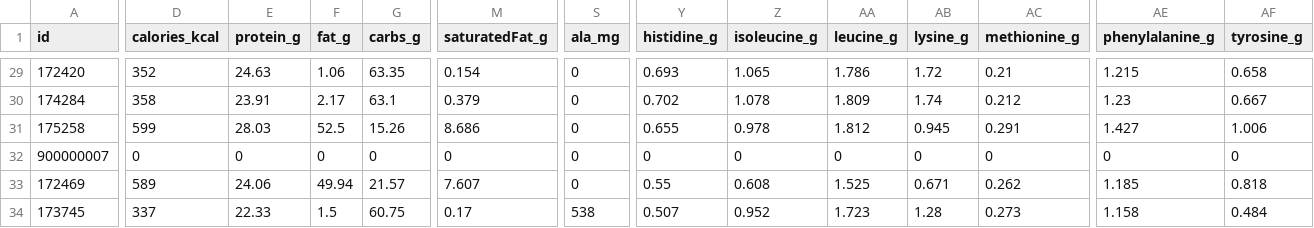
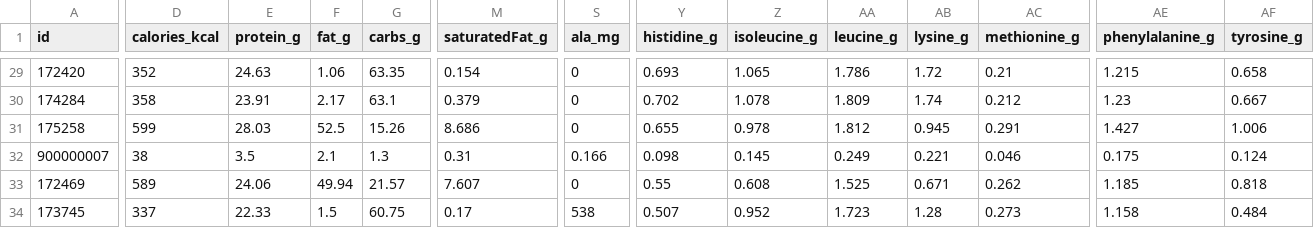
Before and after one commit to marcusdenice/food-tracker, a CSV file: foods.csv, drawn as a sheet; only a part is shown, gaps mark what is left out; the diff covers the shown part only; the diff names each change by its address in the sheet, - before the commit and + after, or states it on an @@ line.

Commit message:
Add files via upload

```diff
--- a/foods.csv
+++ b/foods.csv
-D32 (calories_kcal): 0
+D32 (calories_kcal): 38
-E32 (protein_g): 0
+E32 (protein_g): 3.5
-F32 (fat_g): 0
+F32 (fat_g): 2.1
-G32 (carbs_g): 0
+G32 (carbs_g): 1.3
-M32 (saturatedFat_g): 0
+M32 (saturatedFat_g): 0.31
-S32 (ala_mg): 0
+S32 (ala_mg): 0.166
-Y32 (histidine_g): 0
+Y32 (histidine_g): 0.098
-Z32 (isoleucine_g): 0
+Z32 (isoleucine_g): 0.145
-AA32 (leucine_g): 0
+AA32 (leucine_g): 0.249
-AB32 (lysine_g): 0
+AB32 (lysine_g): 0.221
-AC32 (methionine_g): 0
+AC32 (methionine_g): 0.046
-AE32 (phenylalanine_g): 0
+AE32 (phenylalanine_g): 0.175
-AF32 (tyrosine_g): 0
+AF32 (tyrosine_g): 0.124
```
Also changed, not shown: 23 edited cells elsewhere in this file.
